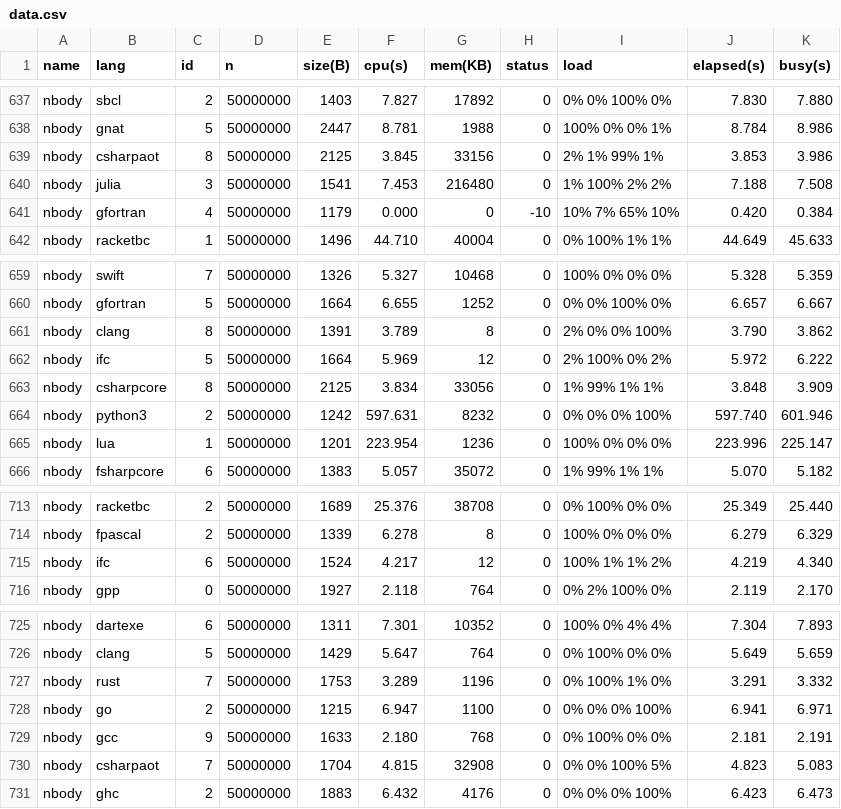
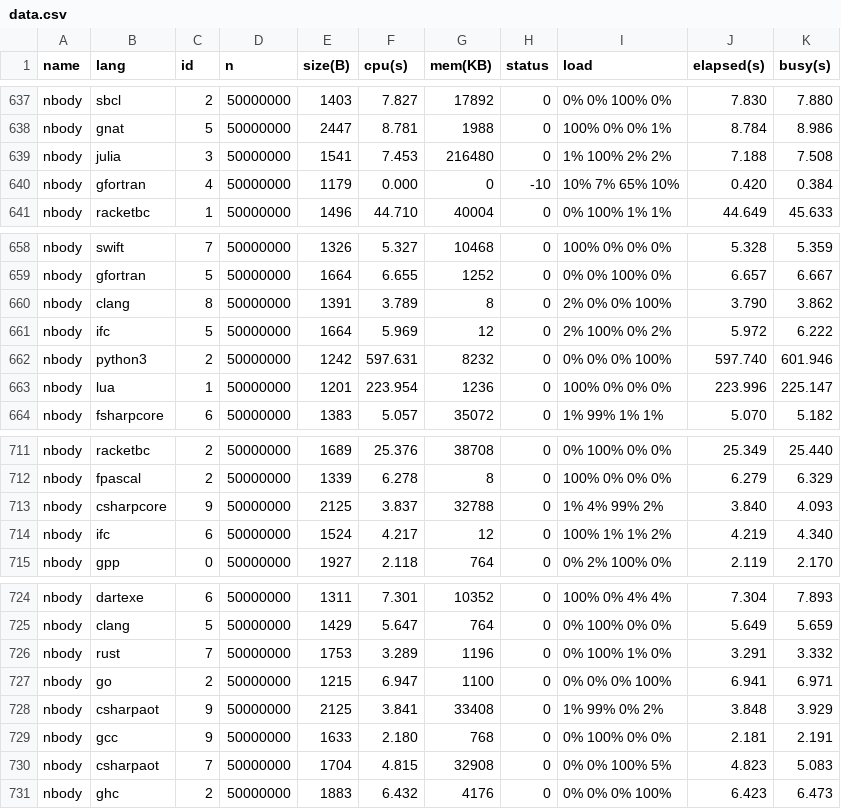
Before and after one commit to kirisky/benchmarks-game, a CSV file: public/data/data.csv, drawn as a sheet; only a part is shown, gaps mark what is left out.

```diff
--- a/public/data/data.csv
+++ b/public/data/data.csv
@@ -638,3 +638,2 @@ nbody,sbcl,2,50000000,1403,7.827,17892,0,0% 0% 100% 0%,7.830,7.880
 nbody,gnat,5,50000000,2447,8.781,1988,0,100% 0% 0% 1%,8.784,8.986
-nbody,csharpaot,8,50000000,2125,3.845,33156,0,2% 1% 99% 1%,3.853,3.986
 nbody,julia,3,50000000,1541,7.453,216480,0,1% 100% 2% 2%,7.188,7.508
@@ -662,3 +661,2 @@ nbody,clang,8,50000000,1391,3.789,8,0,2% 0% 0% 100%,3.790,3.862
 nbody,ifc,5,50000000,1664,5.969,12,0,2% 100% 0% 2%,5.972,6.222
-nbody,csharpcore,8,50000000,2125,3.834,33056,0,1% 99% 1% 1%,3.848,3.909
 nbody,python3,2,50000000,1242,597.631,8232,0,0% 0% 0% 100%,597.740,601.946
@@ -714,2 +712,3 @@ nbody,racketbc,2,50000000,1689,25.376,38708,0,0% 100% 0% 0%,25.349,25.440
 nbody,fpascal,2,50000000,1339,6.278,8,0,100% 0% 0% 0%,6.279,6.329
+nbody,csharpcore,9,50000000,2125,3.837,32788,0,1% 4% 99% 2%,3.840,4.093
 nbody,ifc,6,50000000,1524,4.217,12,0,100% 1% 1% 2%,4.219,4.340
@@ -728,2 +727,3 @@ nbody,rust,7,50000000,1753,3.289,1196,0,0% 100% 1% 0%,3.291,3.332
 nbody,go,2,50000000,1215,6.947,1100,0,0% 0% 0% 100%,6.941,6.971
+nbody,csharpaot,9,50000000,2125,3.841,33408,0,1% 99% 0% 2%,3.848,3.929
 nbody,gcc,9,50000000,1633,2.180,768,0,0% 100% 0% 0%,2.181,2.191
```
Also changed, not shown: public/data/alldata.csv, public/data/ndata.csv, 15 other files.
